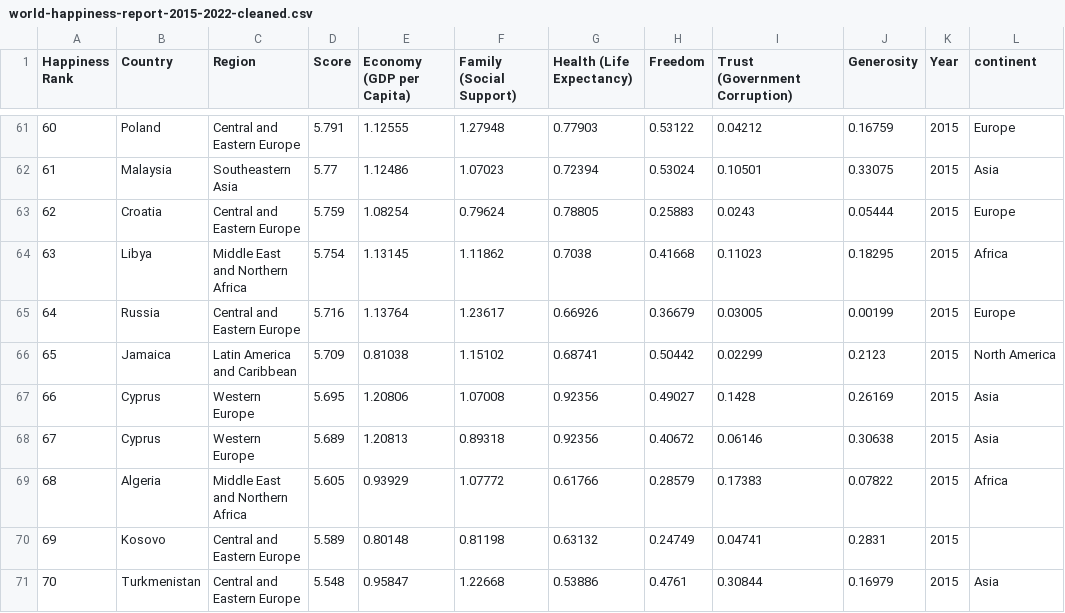
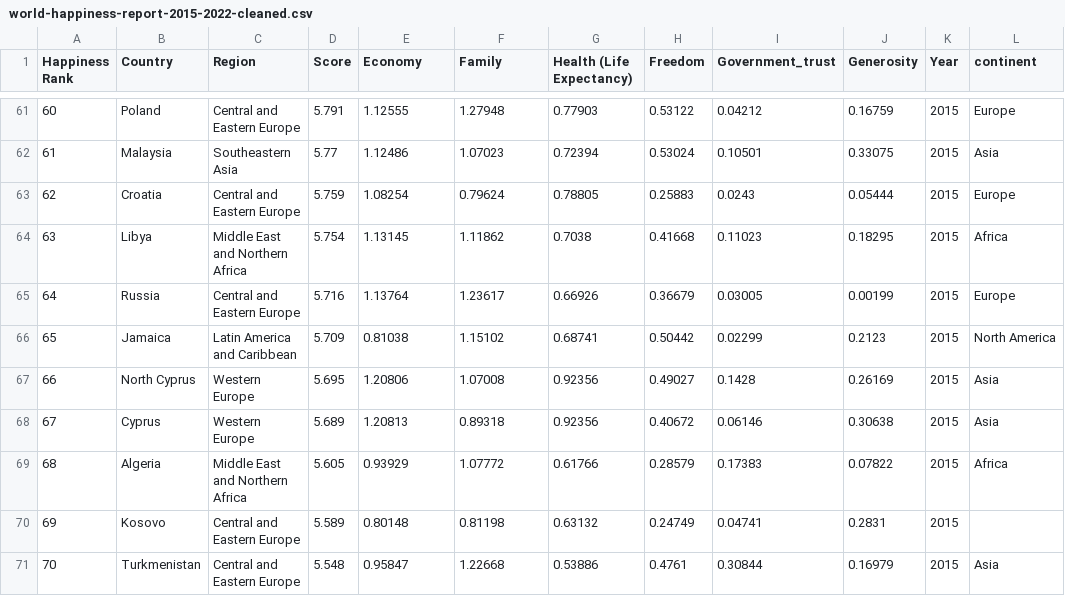
Before and after one commit to Sami-Hussein/Assignment-2, a CSV file: world-happiness-report-2015-2022-cleaned.csv, drawn as a sheet; only a part is shown, gaps mark what is left out; the diff names each change by its address in the sheet, - before the commit and + after, or states it on an @@ line.

Commit message:
edit column names

```diff
--- a/world-happiness-report-2015-2022-cleaned.csv
+++ b/world-happiness-report-2015-2022-cleaned.csv
-E1: Economy (GDP per Capita)
+E1: Economy
-F1: Family (Social Support)
+F1: Family
-I1: Trust (Government Corruption)
+I1: Government_trust
-B67 (Country): Cyprus
+B67 (Country): North Cyprus
```
